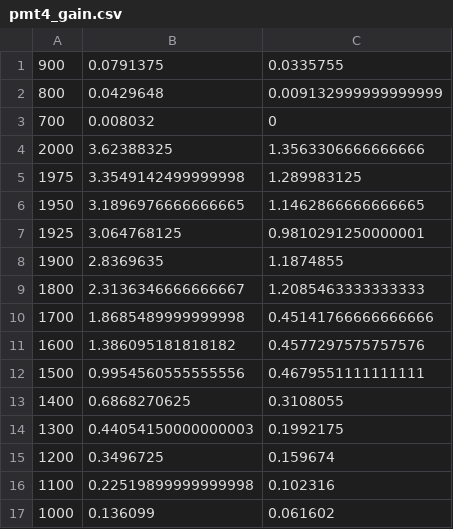
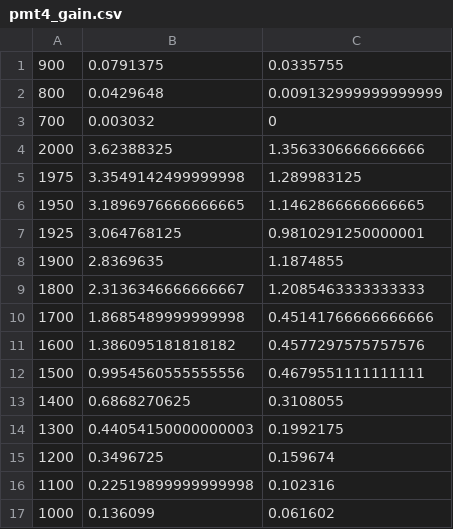
Before and after one commit to bradylowe/Low-Light-PMT-Data-Root-Fit, a CSV file: calibration/pmt4_gain.csv, drawn as a sheet.

```diff
--- a/calibration/pmt4_gain.csv
+++ b/calibration/pmt4_gain.csv
@@ -2,3 +2,3 @@
 800,0.0429648,0.009132999999999999,
-700,0.008032,0,
+700,0.003032,0,
 2000,3.62388325,1.3563306666666666,
```
Also changed, not shown: calibration/pmt1_ll.csv, calibration/pmt4_ll.csv.
